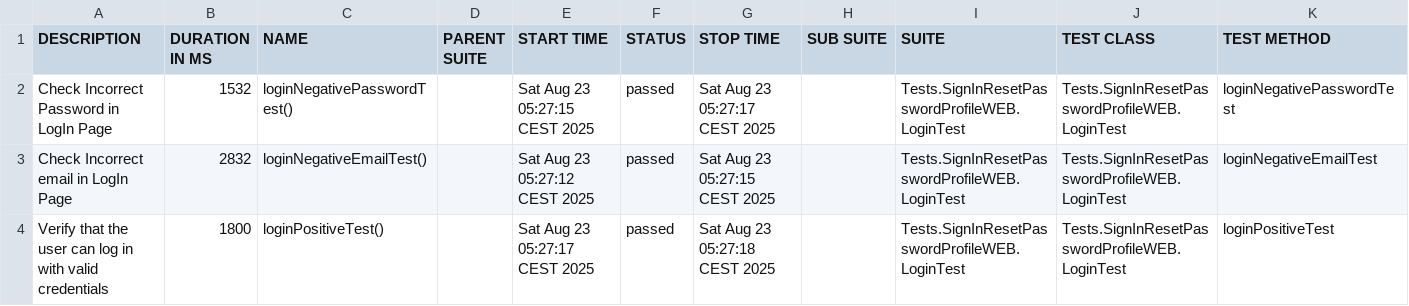
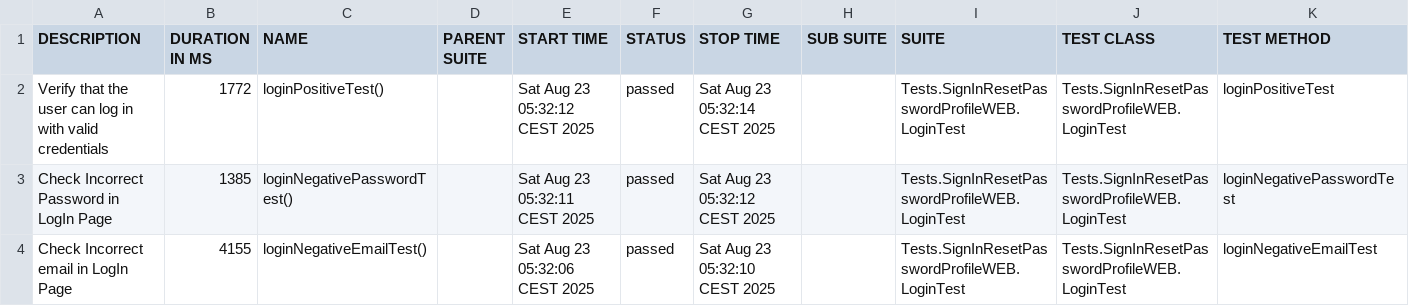
Before and after one commit to CAXAPO4EKK/MKT-allure-report-public, a CSV file: data/suites.csv, drawn as a sheet.

```diff
--- a/data/suites.csv
+++ b/data/suites.csv
@@ -1,4 +1,4 @@
 "DESCRIPTION","DURATION IN MS","NAME","PARENT SUITE","START TIME","STATUS","STOP TIME","SUB SUITE","SUITE","TEST CLASS","TEST METHOD"
-"Check Incorrect Password in LogIn Page","1532","loginNegativePasswordTest()","","Sat Aug 23 05:27:15 CEST 2025","passed","Sat Aug 23 05:27:17 CEST 2025","","Tests.SignInResetPasswordProfileWEB.LoginTest","Tests.SignInResetPasswordProfileWEB.LoginTest","loginNegativePasswordTest"
-"Check Incorrect email in LogIn Page","2832","loginNegativeEmailTest()","","Sat Aug 23 05:27:12 CEST 2025","passed","Sat Aug 23 05:27:15 CEST 2025","","Tests.SignInResetPasswordProfileWEB.LoginTest","Tests.SignInResetPasswordProfileWEB.LoginTest","loginNegativeEmailTest"
-"Verify that the user can log in with valid credentials","1800","loginPositiveTest()","","Sat Aug 23 05:27:17 CEST 2025","passed","Sat Aug 23 05:27:18 CEST 2025","","Tests.SignInResetPasswordProfileWEB.LoginTest","Tests.SignInResetPasswordProfileWEB.LoginTest","loginPositiveTest"
+"Verify that the user can log in with valid credentials","1772","loginPositiveTest()","","Sat Aug 23 05:32:12 CEST 2025","passed","Sat Aug 23 05:32:14 CEST 2025","","Tests.SignInResetPasswordProfileWEB.LoginTest","Tests.SignInResetPasswordProfileWEB.LoginTest","loginPositiveTest"
+"Check Incorrect Password in LogIn Page","1385","loginNegativePasswordTest()","","Sat Aug 23 05:32:11 CEST 2025","passed","Sat Aug 23 05:32:12 CEST 2025","","Tests.SignInResetPasswordProfileWEB.LoginTest","Tests.SignInResetPasswordProfileWEB.LoginTest","loginNegativePasswordTest"
+"Check Incorrect email in LogIn Page","4155","loginNegativeEmailTest()","","Sat Aug 23 05:32:06 CEST 2025","passed","Sat Aug 23 05:32:10 CEST 2025","","Tests.SignInResetPasswordProfileWEB.LoginTest","Tests.SignInResetPasswordProfileWEB.LoginTest","loginNegativeEmailTest"
```
Also changed, not shown: 18 other files.
